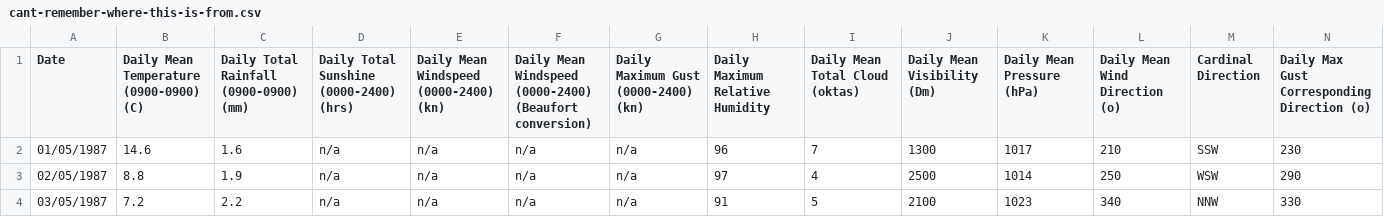
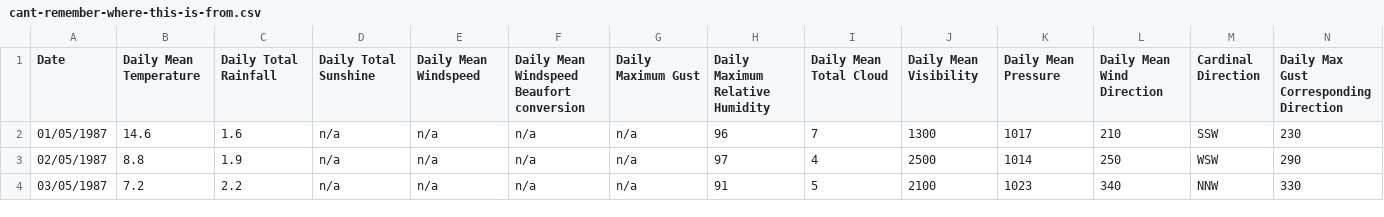
Before and after one commit to eopb/Met-Office-Statistical-Analysis, a CSV file: data/cant-remember-where-this-is-from.csv, drawn as a sheet; only a part is shown; the diff names each change by its address in the sheet, - before the commit and + after, or states it on an @@ line.

```diff
--- a/data/cant-remember-where-this-is-from.csv
+++ b/data/cant-remember-where-this-is-from.csv
-B1: Daily Mean Temperature (0900-0900) (C)
+B1: Daily Mean Temperature
-C1: Daily Total Rainfall (0900-0900) (mm)
+C1: Daily Total Rainfall
-D1: Daily Total Sunshine (0000-2400) (hrs)
+D1: Daily Total Sunshine
-E1: Daily Mean Windspeed (0000-2400) (kn)
+E1: Daily Mean Windspeed
-F1: …Mean Windspeed (0000-2400) (Beaufort conversion)
+F1: …Mean Windspeed Beaufort conversion
-G1: Daily Maximum Gust (0000-2400) (kn)
+G1: Daily Maximum Gust
-I1: Daily Mean Total Cloud (oktas)
+I1: Daily Mean Total Cloud
-J1: Daily Mean Visibility (Dm)
+J1: Daily Mean Visibility
-K1: Daily Mean Pressure (hPa)
+K1: Daily Mean Pressure
-L1: Daily Mean Wind Direction (o)
+L1: Daily Mean Wind Direction
-N1: Daily Max Gust Corresponding Direction (o)
+N1: Daily Max Gust Corresponding Direction
```
Also changed, not shown: 1 other file.
